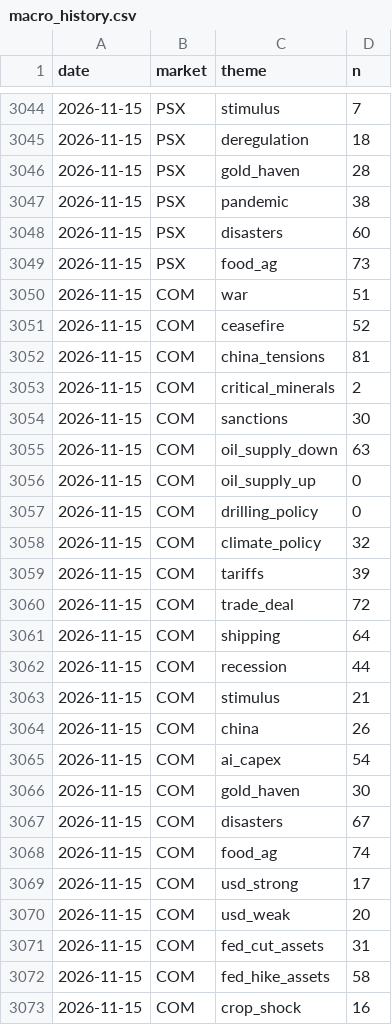
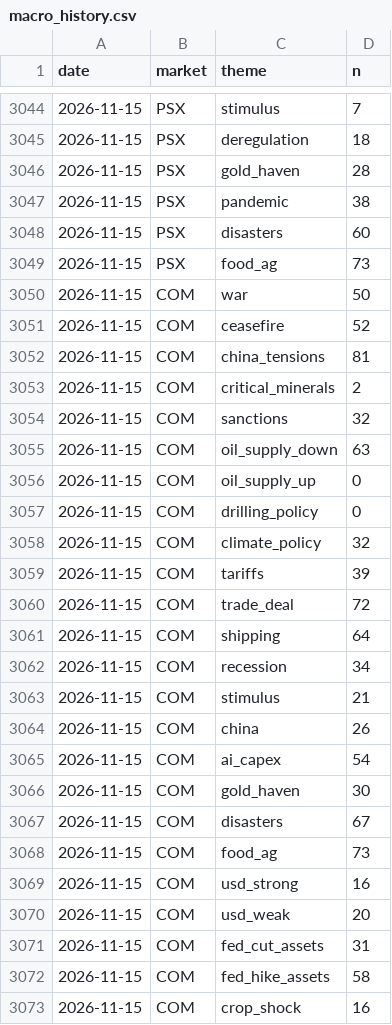
Before and after one commit to clyphor/stock-screener, a CSV file: results/macro_history.csv, drawn as a sheet; only a part is shown, gaps mark what is left out.

```diff
--- a/results/macro_history.csv
+++ b/results/macro_history.csv
@@ -3049,3 +3049,3 @@ date,market,theme,n
 2026-11-15,PSX,food_ag,73
-2026-11-15,COM,war,51
+2026-11-15,COM,war,50
 2026-11-15,COM,ceasefire,52
@@ -3053,3 +3053,3 @@ date,market,theme,n
 2026-11-15,COM,critical_minerals,2
-2026-11-15,COM,sanctions,30
+2026-11-15,COM,sanctions,32
 2026-11-15,COM,oil_supply_down,63
@@ -3061,3 +3061,3 @@ date,market,theme,n
 2026-11-15,COM,shipping,64
-2026-11-15,COM,recession,44
+2026-11-15,COM,recession,34
 2026-11-15,COM,stimulus,21
@@ -3067,4 +3067,4 @@ date,market,theme,n
 2026-11-15,COM,disasters,67
-2026-11-15,COM,food_ag,74
-2026-11-15,COM,usd_strong,17
+2026-11-15,COM,food_ag,73
+2026-11-15,COM,usd_strong,16
 2026-11-15,COM,usd_weak,20
```
Also changed, not shown: results/history/2026-11-15.csv, results/label_state.csv, 4 other files.
